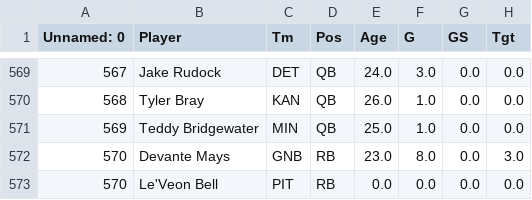
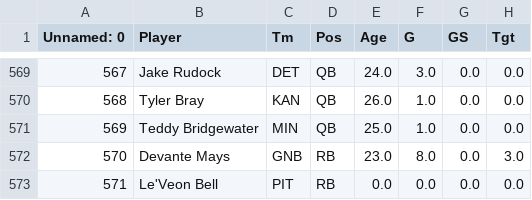
Before and after one commit to EthanMLee100/FantasyData, a CSV file: 2017.csv, drawn as a sheet; only a part is shown, gaps mark what is left out; the diff names each change by its address in the sheet, - before the commit and + after, or states it on an @@ line.

Commit message:
Update 2017.csv

```diff
--- a/2017.csv
+++ b/2017.csv
-A573 (Unnamed: 0): 570
+A573 (Unnamed: 0): 571
```
